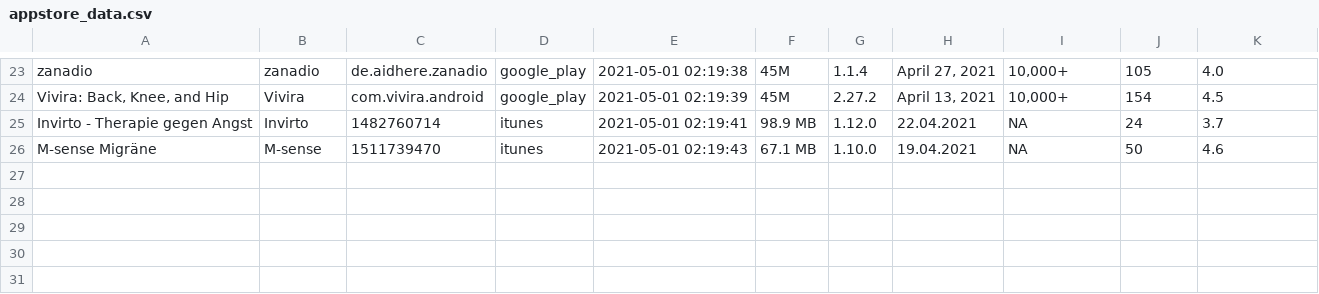
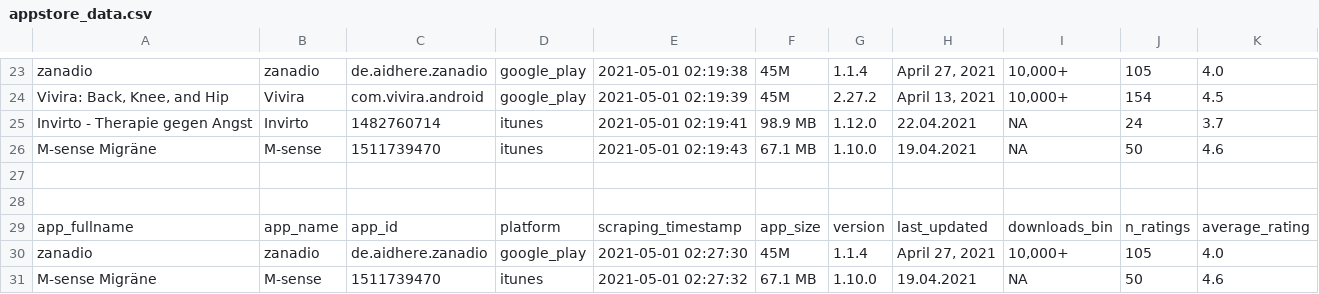
Before and after one commit to Visiting4776/diga_scraping, a CSV file: appstore_data.csv, drawn as a sheet; only a part is shown, gaps mark what is left out.

```diff
--- a/appstore_data.csv
+++ b/appstore_data.csv
@@ -26 +26,6 @@ Invirto - Therapie gegen Angst,Invirto,1482760714,itunes,2021-05-01 02:19:41,98.
 M-sense Migräne,M-sense,1511739470,itunes,2021-05-01 02:19:43,67.1 MB,1.10.0,19.04.2021,NA,50,4.6
+
+
+app_fullname,app_name,app_id,platform,scraping_timestamp,app_size,version,last_updated,downloads_bin,n_ratings,average_rating
+zanadio,zanadio,de.aidhere.zanadio,google_play,2021-05-01 02:27:30,45M,1.1.4,"April 27, 2021","10,000+",105,4.0
+M-sense Migräne,M-sense,1511739470,itunes,2021-05-01 02:27:32,67.1 MB,1.10.0,19.04.2021,NA,50,4.6
```
Also changed, not shown: 2 other files.
